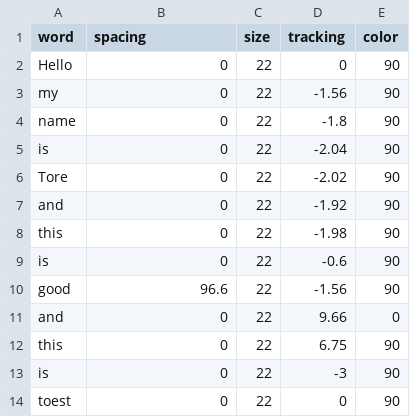
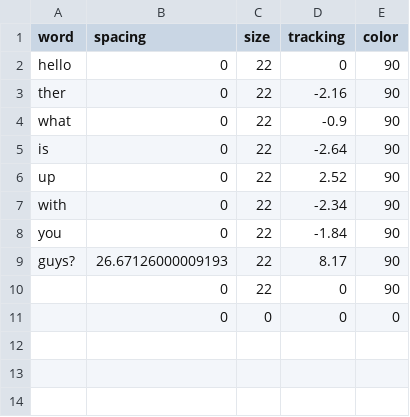
Before and after one commit to torekndsn/DBL, a CSV file: DBL_Nordic_CHI/output/csv/test_3.csv, drawn as a sheet.

```diff
--- a/DBL_Nordic_CHI/output/csv/test_3.csv
+++ b/DBL_Nordic_CHI/output/csv/test_3.csv
@@ -1,14 +1,11 @@
 word,spacing,size,tracking,color
-Hello,0,22,0,90
-my,0,22,-1.56,90
-name,0,22,-1.8,90
-is,0,22,-2.04,90
-Tore,0,22,-2.02,90
-and,0,22,-1.92,90
-this,0,22,-1.98,90
-is,0,22,-0.6,90
-good,96.6,22,-1.56,90
-and,0,22,9.66,0
-this,0,22,6.75,90
-is,0,22,-3,90
-toest,0,22,0,90
+hello,0,22,0,90
+ther,0,22,-2.16,90
+what,0,22,-0.9,90
+is,0,22,-2.64,90
+up,0,22,2.52,90
+with,0,22,-2.34,90
+you,0,22,-1.84,90
+guys?,26.67126000009193,22,8.17,90
+,0,22,0,90
+,0,0,0,0
```
Also changed, not shown: DBL_Nordic_CHI/output/csv/test_1.csv, DBL_Nordic_CHI/output/csv/test_2.csv, 37 other files.
